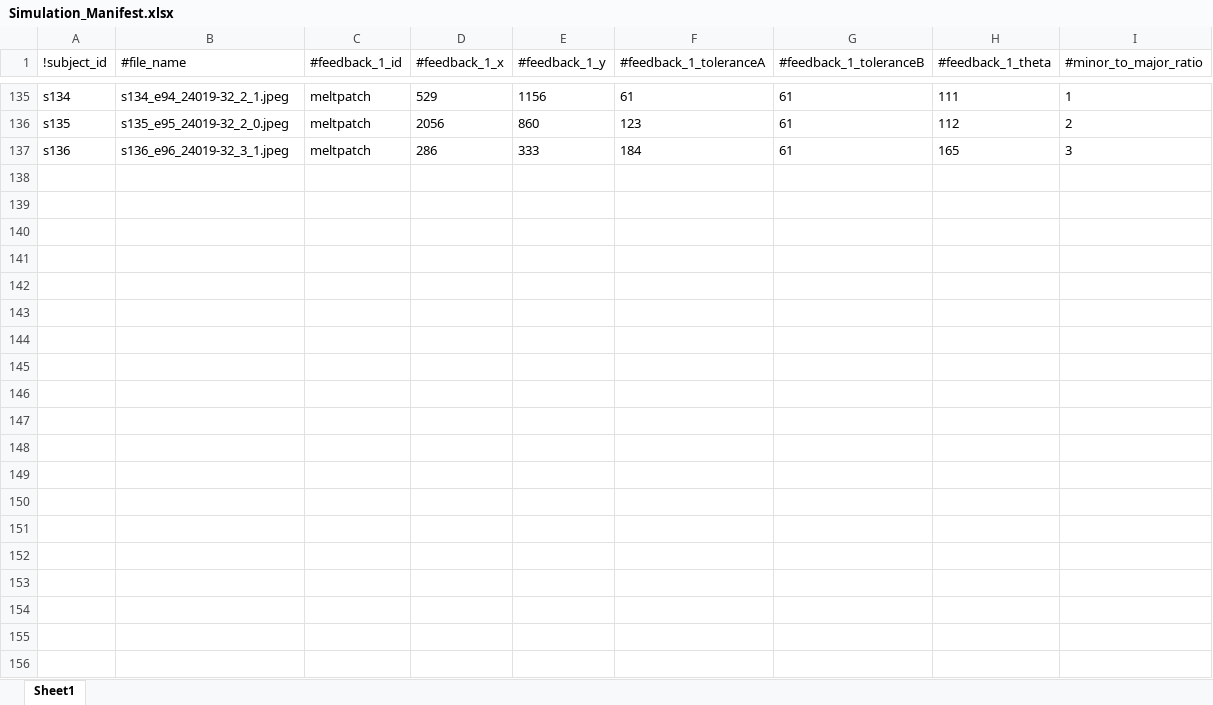
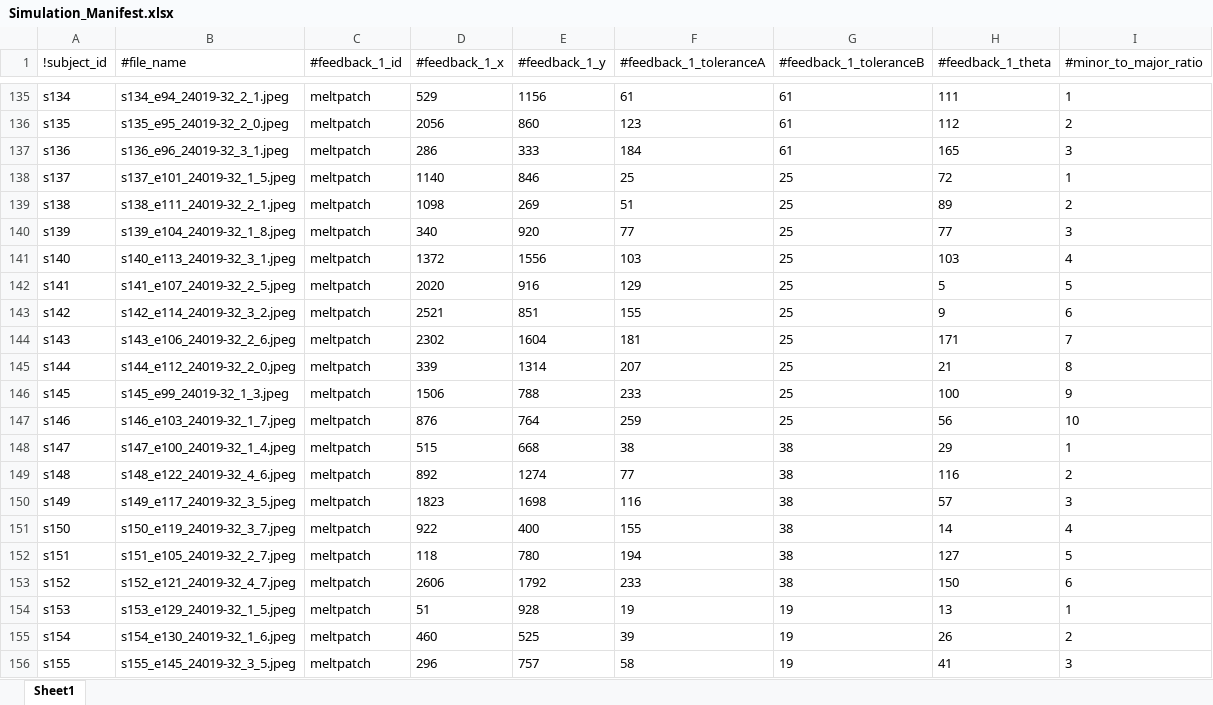
Before and after one commit to d-kessler/Macro-Citizen-Science, an Excel workbook: manifests/Simulation_Manifest.xlsx, sheet Sheet1, drawn as a sheet; only a part is shown, gaps mark what is left out; values as stored, in another font and other column widths than the file's, no borders; the diff covers the shown part only; the diff names each change by its address in the sheet, - before the commit and + after, or states it on an @@ line.

```diff
--- a/manifests/Simulation_Manifest.xlsx (sheet Sheet1)
+++ b/manifests/Simulation_Manifest.xlsx (sheet Sheet1)
+row 138: s137 | s137_e101_24019-32_1_5.jpeg | meltpatch | 1140 | 846 | 25 | 25 | 72 | 1
+row 139: s138 | s138_e111_24019-32_2_1.jpeg | meltpatch | 1098 | 269 | 51 | 25 | 89 | 2
+row 140: s139 | s139_e104_24019-32_1_8.jpeg | meltpatch | 340 | 920 | 77 | 25 | 77 | 3
+row 141: s140 | s140_e113_24019-32_3_1.jpeg | meltpatch | 1372 | 1556 | 103 | 25 | 103 | 4
+row 142: s141 | s141_e107_24019-32_2_5.jpeg | meltpatch | 2020 | 916 | 129 | 25 | 5 | 5
+row 143: s142 | s142_e114_24019-32_3_2.jpeg | meltpatch | 2521 | 851 | 155 | 25 | 9 | 6
+row 144: s143 | s143_e106_24019-32_2_6.jpeg | meltpatch | 2302 | 1604 | 181 | 25 | 171 | 7
+row 145: s144 | s144_e112_24019-32_2_0.jpeg | meltpatch | 339 | 1314 | 207 | 25 | 21 | 8
+row 146: s145 | s145_e99_24019-32_1_3.jpeg | meltpatch | 1506 | 788 | 233 | 25 | 100 | 9
+row 147: s146 | s146_e103_24019-32_1_7.jpeg | meltpatch | 876 | 764 | 259 | 25 | 56 | 10
+row 148: s147 | s147_e100_24019-32_1_4.jpeg | meltpatch | 515 | 668 | 38 | 38 | 29 | 1
+row 149: s148 | s148_e122_24019-32_4_6.jpeg | meltpatch | 892 | 1274 | 77 | 38 | 116 | 2
+row 150: s149 | s149_e117_24019-32_3_5.jpeg | meltpatch | 1823 | 1698 | 116 | 38 | 57 | 3
+row 151: s150 | s150_e119_24019-32_3_7.jpeg | meltpatch | 922 | 400 | 155 | 38 | 14 | 4
+row 152: s151 | s151_e105_24019-32_2_7.jpeg | meltpatch | 118 | 780 | 194 | 38 | 127 | 5
+row 153: s152 | s152_e121_24019-32_4_7.jpeg | meltpatch | 2606 | 1792 | 233 | 38 | 150 | 6
+row 154: s153 | s153_e129_24019-32_1_5.jpeg | meltpatch | 51 | 928 | 19 | 19 | 13 | 1
+row 155: s154 | s154_e130_24019-32_1_6.jpeg | meltpatch | 460 | 525 | 39 | 19 | 26 | 2
+row 156: s155 | s155_e145_24019-32_3_5.jpeg | meltpatch | 296 | 757 | 58 | 19 | 41 | 3
```
Also changed, not shown: 13 added rows elsewhere in this sheet, manifests/Experiment_Manifest.xlsx, manifests/Negative_Manifest.xlsx.
